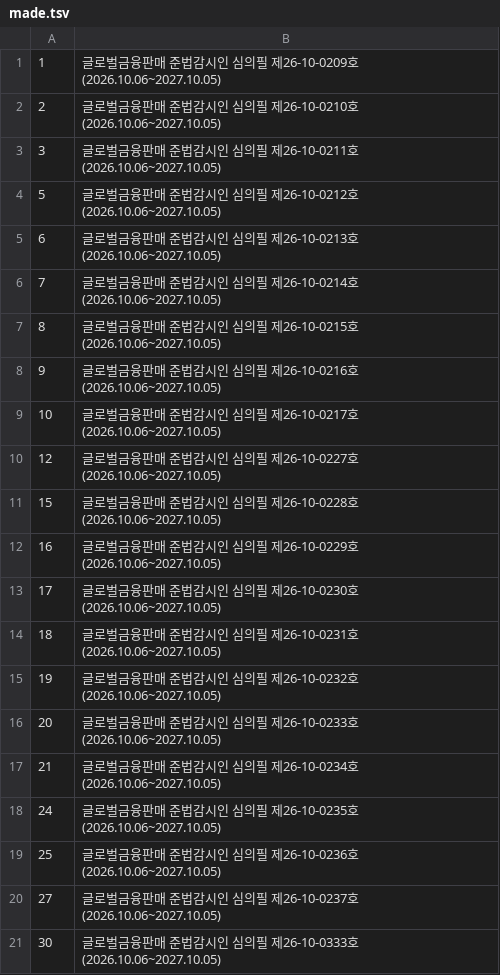
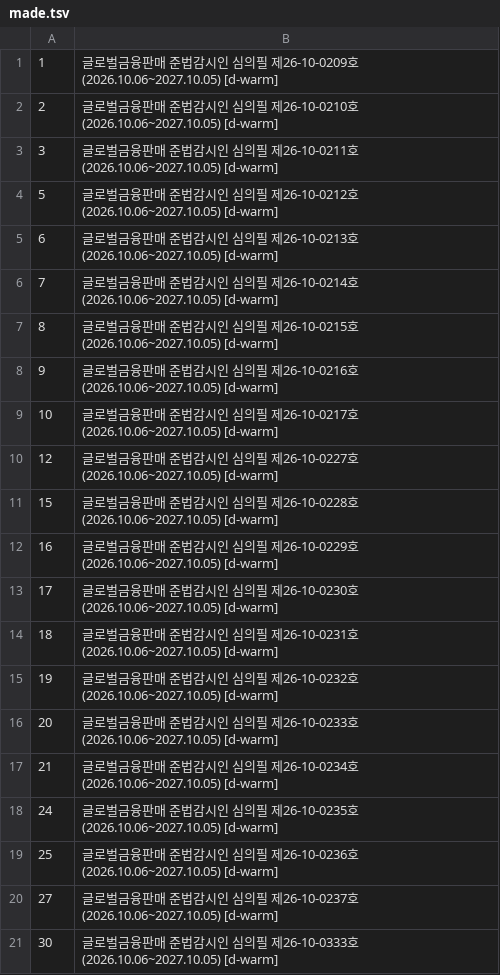
Before and after one commit to dae0064-boop/seonggeul-content-hub, a TSV file: content/threads/insurance/banners/made.tsv, drawn as a sheet.

```diff
--- a/content/threads/insurance/banners/made.tsv
+++ b/content/threads/insurance/banners/made.tsv
@@ -1,21 +1,21 @@
-1	글로벌금융판매 준법감시인 심의필 제26-10-0209호(2026.10.06~2027.10.05)
-2	글로벌금융판매 준법감시인 심의필 제26-10-0210호(2026.10.06~2027.10.05)
-3	글로벌금융판매 준법감시인 심의필 제26-10-0211호(2026.10.06~2027.10.05)
-5	글로벌금융판매 준법감시인 심의필 제26-10-0212호(2026.10.06~2027.10.05)
-6	글로벌금융판매 준법감시인 심의필 제26-10-0213호(2026.10.06~2027.10.05)
-7	글로벌금융판매 준법감시인 심의필 제26-10-0214호(2026.10.06~2027.10.05)
-8	글로벌금융판매 준법감시인 심의필 제26-10-0215호(2026.10.06~2027.10.05)
-9	글로벌금융판매 준법감시인 심의필 제26-10-0216호(2026.10.06~2027.10.05)
-10	글로벌금융판매 준법감시인 심의필 제26-10-0217호(2026.10.06~2027.10.05)
-12	글로벌금융판매 준법감시인 심의필 제26-10-0227호(2026.10.06~2027.10.05)
-15	글로벌금융판매 준법감시인 심의필 제26-10-0228호(2026.10.06~2027.10.05)
-16	글로벌금융판매 준법감시인 심의필 제26-10-0229호(2026.10.06~2027.10.05)
-17	글로벌금융판매 준법감시인 심의필 제26-10-0230호(2026.10.06~2027.10.05)
-18	글로벌금융판매 준법감시인 심의필 제26-10-0231호(2026.10.06~2027.10.05)
-19	글로벌금융판매 준법감시인 심의필 제26-10-0232호(2026.10.06~2027.10.05)
-20	글로벌금융판매 준법감시인 심의필 제26-10-0233호(2026.10.06~2027.10.05)
-21	글로벌금융판매 준법감시인 심의필 제26-10-0234호(2026.10.06~2027.10.05)
-24	글로벌금융판매 준법감시인 심의필 제26-10-0235호(2026.10.06~2027.10.05)
-25	글로벌금융판매 준법감시인 심의필 제26-10-0236호(2026.10.06~2027.10.05)
-27	글로벌금융판매 준법감시인 심의필 제26-10-0237호(2026.10.06~2027.10.05)
-30	글로벌금융판매 준법감시인 심의필 제26-10-0333호(2026.10.06~2027.10.05)
+1	글로벌금융판매 준법감시인 심의필 제26-10-0209호(2026.10.06~2027.10.05) [d-warm]
+2	글로벌금융판매 준법감시인 심의필 제26-10-0210호(2026.10.06~2027.10.05) [d-warm]
+3	글로벌금융판매 준법감시인 심의필 제26-10-0211호(2026.10.06~2027.10.05) [d-warm]
+5	글로벌금융판매 준법감시인 심의필 제26-10-0212호(2026.10.06~2027.10.05) [d-warm]
+6	글로벌금융판매 준법감시인 심의필 제26-10-0213호(2026.10.06~2027.10.05) [d-warm]
+7	글로벌금융판매 준법감시인 심의필 제26-10-0214호(2026.10.06~2027.10.05) [d-warm]
+8	글로벌금융판매 준법감시인 심의필 제26-10-0215호(2026.10.06~2027.10.05) [d-warm]
+9	글로벌금융판매 준법감시인 심의필 제26-10-0216호(2026.10.06~2027.10.05) [d-warm]
+10	글로벌금융판매 준법감시인 심의필 제26-10-0217호(2026.10.06~2027.10.05) [d-warm]
+12	글로벌금융판매 준법감시인 심의필 제26-10-0227호(2026.10.06~2027.10.05) [d-warm]
+15	글로벌금융판매 준법감시인 심의필 제26-10-0228호(2026.10.06~2027.10.05) [d-warm]
+16	글로벌금융판매 준법감시인 심의필 제26-10-0229호(2026.10.06~2027.10.05) [d-warm]
+17	글로벌금융판매 준법감시인 심의필 제26-10-0230호(2026.10.06~2027.10.05) [d-warm]
+18	글로벌금융판매 준법감시인 심의필 제26-10-0231호(2026.10.06~2027.10.05) [d-warm]
+19	글로벌금융판매 준법감시인 심의필 제26-10-0232호(2026.10.06~2027.10.05) [d-warm]
+20	글로벌금융판매 준법감시인 심의필 제26-10-0233호(2026.10.06~2027.10.05) [d-warm]
+21	글로벌금융판매 준법감시인 심의필 제26-10-0234호(2026.10.06~2027.10.05) [d-warm]
+24	글로벌금융판매 준법감시인 심의필 제26-10-0235호(2026.10.06~2027.10.05) [d-warm]
+25	글로벌금융판매 준법감시인 심의필 제26-10-0236호(2026.10.06~2027.10.05) [d-warm]
+27	글로벌금융판매 준법감시인 심의필 제26-10-0237호(2026.10.06~2027.10.05) [d-warm]
+30	글로벌금융판매 준법감시인 심의필 제26-10-0333호(2026.10.06~2027.10.05) [d-warm]
```
Also changed, not shown: 31 other files.
